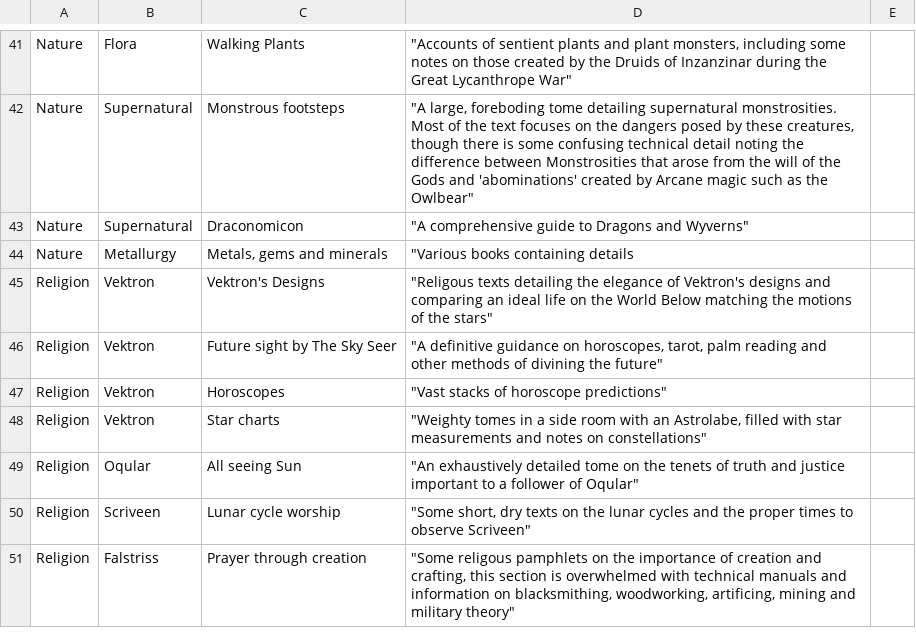
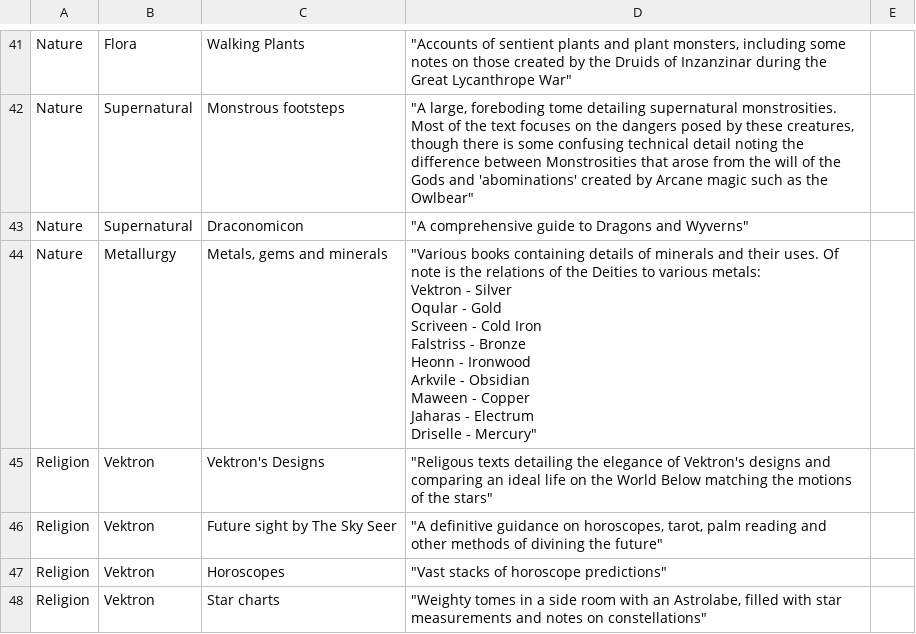
Before and after one commit to jono-royle/WorldBelow, a CSV file: Royal Library of Astrovia - Sheet1.csv, drawn as a sheet; only a part is shown, gaps mark what is left out; the shorter side is filled out with more unchanged rows.

Commit message:
Update password and finish library

```diff
--- a/Royal Library of Astrovia - Sheet1.csv
+++ b/Royal Library of Astrovia - Sheet1.csv
@@ -166,3 +166,13 @@ Nature,Supernatural,Monstrous footsteps,"""A large, foreboding tome detailing su
 Nature,Supernatural,Draconomicon,"""A comprehensive guide to Dragons and Wyverns""",
-Nature,Metallurgy,"Metals, gems and minerals","""Various books containing details ",
+Nature,Metallurgy,"Metals, gems and minerals","""Various books containing details of minerals and their uses. Of note is the relations of the Deities to various metals:
+
+Vektron - Silver
+Oqular - Gold
+Scriveen - Cold Iron
+Falstriss - Bronze
+Heonn - Ironwood
+Arkvile - Obsidian
+Maween - Copper
+Jaharas - Electrum
+Driselle - Mercury""",
 Religion,Vektron,Vektron's Designs,"""Religous texts detailing the elegance of Vektron's designs and comparing an ideal life on the World Below matching the motions of the stars""",
```
Also changed, not shown: 1 other file.
